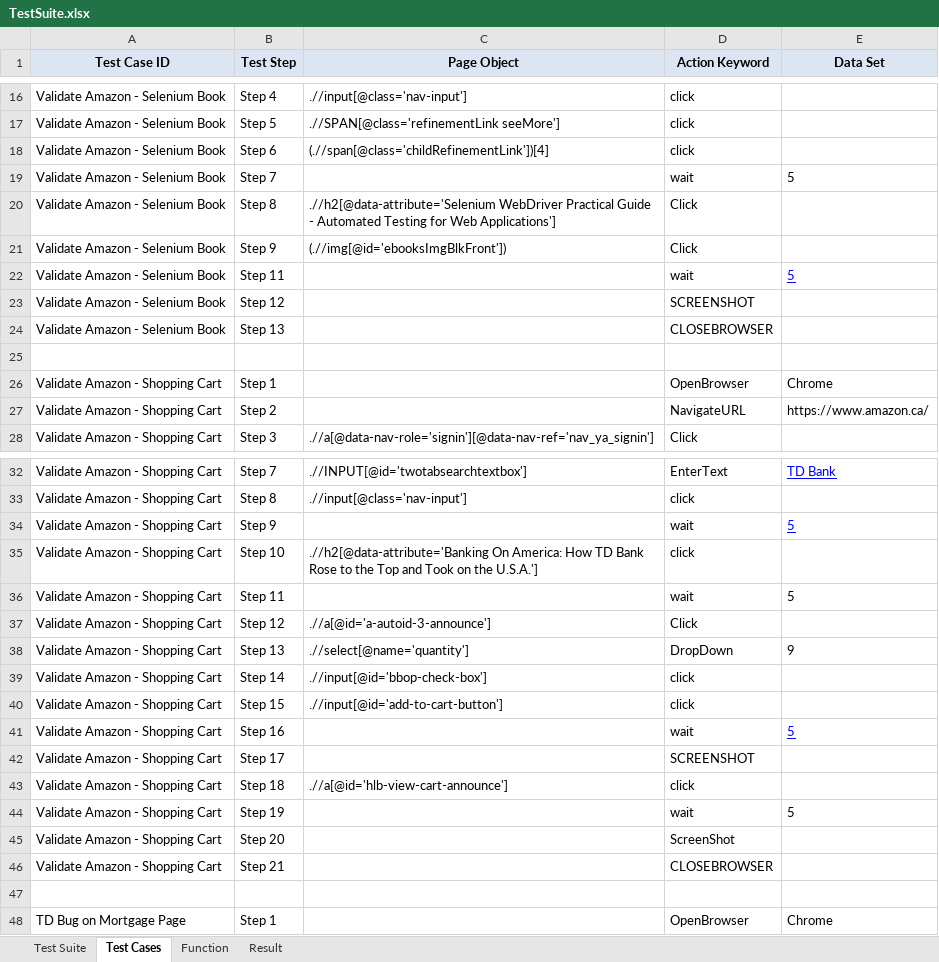
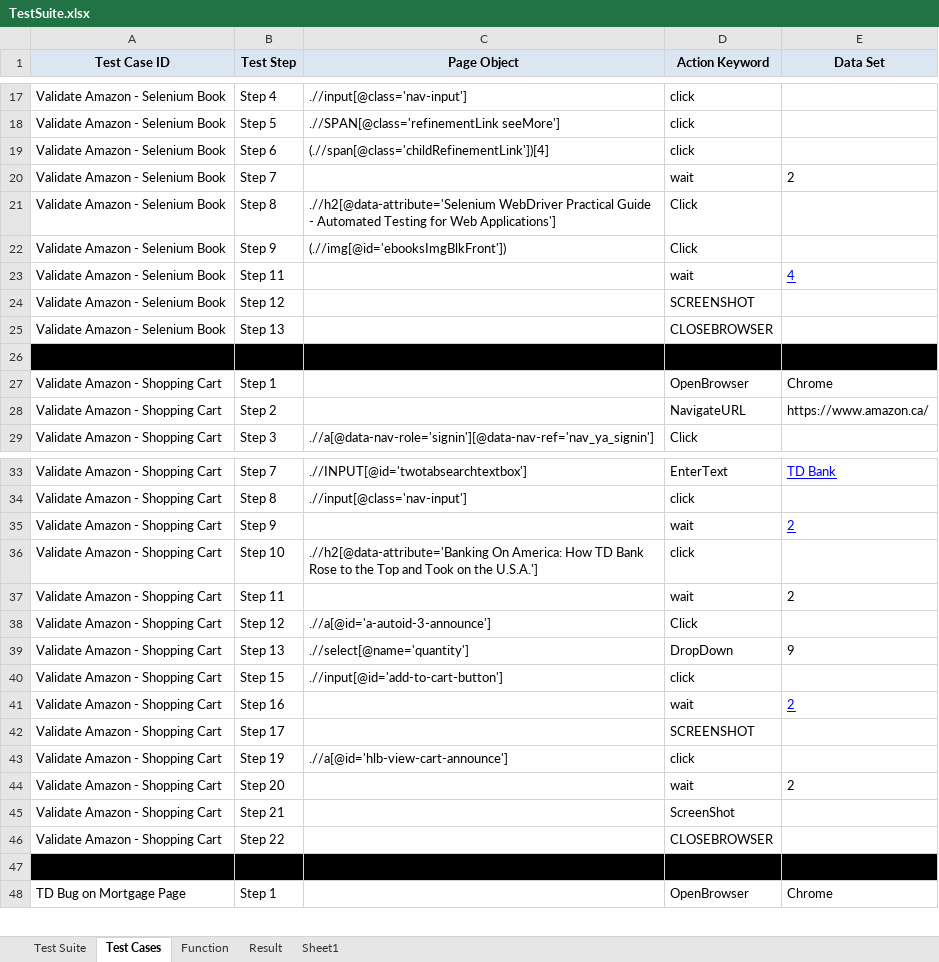
Before and after one commit to NickolasReidCGI/com.framework.automation, an Excel workbook: Test Cases/TestSuite.xlsx, sheet Test Cases, drawn as a sheet; only a part is shown, gaps mark what is left out; values as stored, in another font and other column widths than the file's, no borders; removed rows and columns are numbered as before the commit, all else as after; the diff covers the shown part only; the diff names each change by its address in the sheet, - before the commit and + after, or states it on an @@ line.

```diff
--- a/Test Cases/TestSuite.xlsx (sheet Test Cases)
+++ b/Test Cases/TestSuite.xlsx (sheet Test Cases)
+sheet tab: Sheet1
-E20 (Data Set): 5
+E20 (Data Set): 2
-E23 (Data Set): 5
+E23 (Data Set): 4
-A26:E26 fill: none
+A26:E26 fill: #000000
-E35 (Data Set): 5
+E35 (Data Set): 2
-E37 (Data Set): 5
+E37 (Data Set): 2
-row 39: Validate Amazon - Shopping Cart | Step 14 | .//input[@id='bbop-check-box'] | click
-E41 (Data Set): 5
+E41 (Data Set): 2
-B43 (Test Step): Step 18
+B43 (Test Step): Step 19
-B44 (Test Step): Step 19
+B44 (Test Step): Step 20
-E44 (Data Set): 5
+E44 (Data Set): 2
-B45 (Test Step): Step 20
+B45 (Test Step): Step 21
-B46 (Test Step): Step 21
+B46 (Test Step): Step 22
-A47:E47 fill: none
+A47:E47 fill: #000000
```
Also changed, not shown: 50 added rows, 5 removed rows, 22 edited cells and cell formats elsewhere in this sheet, sheet Test Suite, 23 other files.
